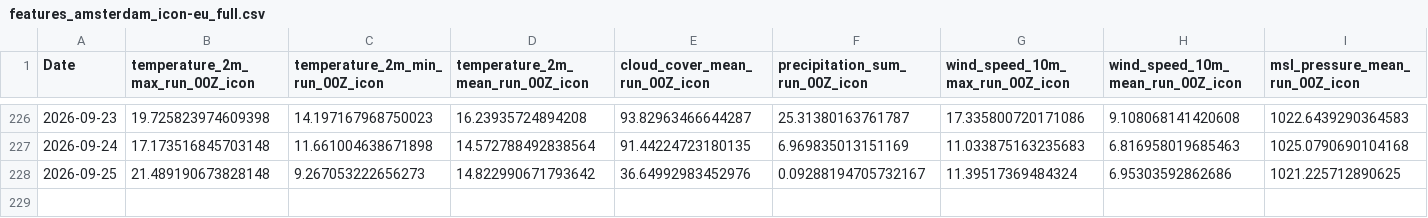
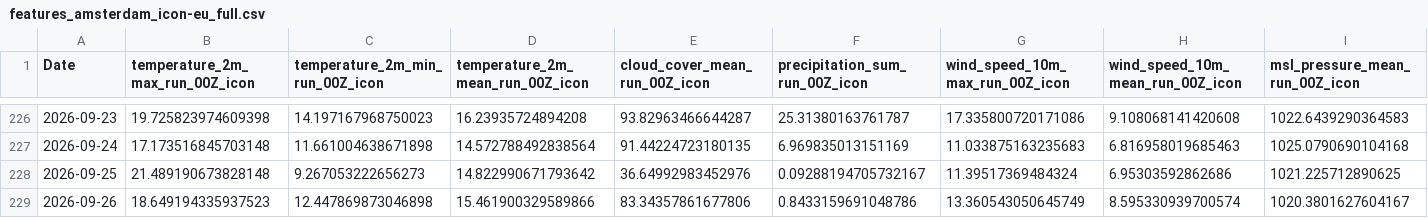
Before and after one commit to centelx/weather, a CSV file: data_aws/data/features_amsterdam_icon-eu_full.csv, drawn as a sheet; only a part is shown, gaps mark what is left out; rows hold the shown columns only; the diff names each change by its address in the sheet, - before the commit and + after, or states it on an @@ line.

```diff
--- a/data_aws/data/features_amsterdam_icon-eu_full.csv
+++ b/data_aws/data/features_amsterdam_icon-eu_full.csv
+row 229: 2026-09-26 | 18.649194335937523 | 12.447869873046898 | 15.461900329589866 | 83.34357861677806 | 0.8433159691048786 | 13.360543050645749 | 8.595330939700574 | 1020.3801627604167
```
Also changed, not shown: 8 other files.
